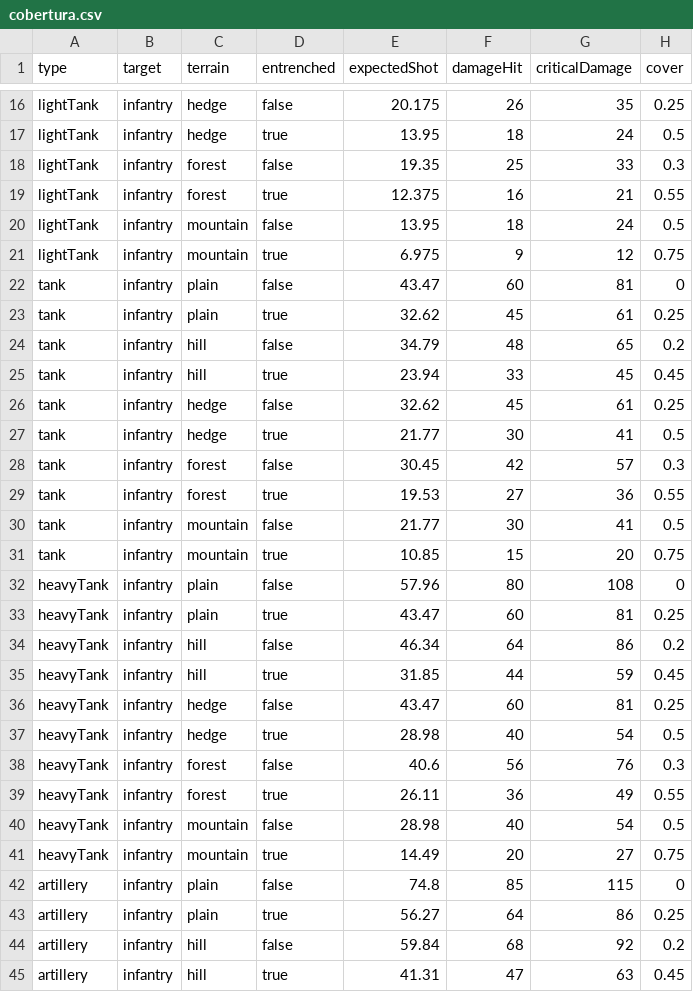
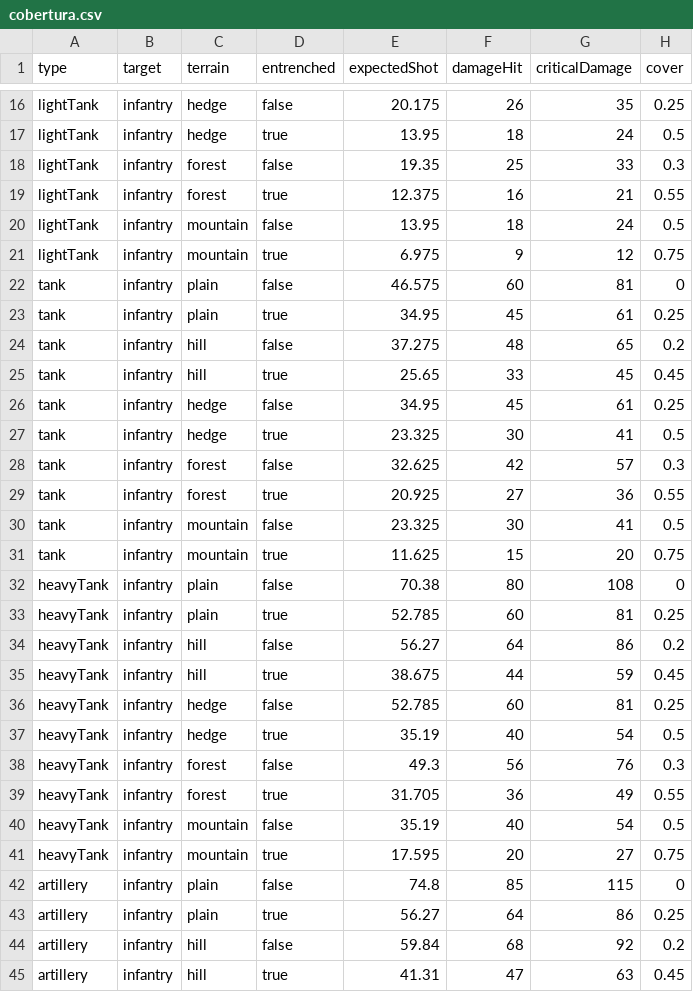
Before and after one commit to igorsmolina/RTS-vibe, a CSV file: reports/balanceamento-2026-10-11/cobertura.csv, drawn as a sheet; only a part is shown, gaps mark what is left out.

```diff
--- a/reports/balanceamento-2026-10-11/cobertura.csv
+++ b/reports/balanceamento-2026-10-11/cobertura.csv
@@ -21,22 +21,22 @@
 "lightTank";"infantry";"mountain";"true";"6.975";"9";"12";"0.75"
-"tank";"infantry";"plain";"false";"43.47";"60";"81";"0"
-"tank";"infantry";"plain";"true";"32.62";"45";"61";"0.25"
-"tank";"infantry";"hill";"false";"34.79";"48";"65";"0.2"
-"tank";"infantry";"hill";"true";"23.94";"33";"45";"0.45"
-"tank";"infantry";"hedge";"false";"32.62";"45";"61";"0.25"
-"tank";"infantry";"hedge";"true";"21.77";"30";"41";"0.5"
-"tank";"infantry";"forest";"false";"30.45";"42";"57";"0.3"
-"tank";"infantry";"forest";"true";"19.53";"27";"36";"0.55"
-"tank";"infantry";"mountain";"false";"21.77";"30";"41";"0.5"
-"tank";"infantry";"mountain";"true";"10.85";"15";"20";"0.75"
-"heavyTank";"infantry";"plain";"false";"57.96";"80";"108";"0"
-"heavyTank";"infantry";"plain";"true";"43.47";"60";"81";"0.25"
-"heavyTank";"infantry";"hill";"false";"46.34";"64";"86";"0.2"
-"heavyTank";"infantry";"hill";"true";"31.85";"44";"59";"0.45"
-"heavyTank";"infantry";"hedge";"false";"43.47";"60";"81";"0.25"
-"heavyTank";"infantry";"hedge";"true";"28.98";"40";"54";"0.5"
-"heavyTank";"infantry";"forest";"false";"40.6";"56";"76";"0.3"
-"heavyTank";"infantry";"forest";"true";"26.11";"36";"49";"0.55"
-"heavyTank";"infantry";"mountain";"false";"28.98";"40";"54";"0.5"
-"heavyTank";"infantry";"mountain";"true";"14.49";"20";"27";"0.75"
+"tank";"infantry";"plain";"false";"46.575";"60";"81";"0"
+"tank";"infantry";"plain";"true";"34.95";"45";"61";"0.25"
+"tank";"infantry";"hill";"false";"37.275";"48";"65";"0.2"
+"tank";"infantry";"hill";"true";"25.65";"33";"45";"0.45"
+"tank";"infantry";"hedge";"false";"34.95";"45";"61";"0.25"
+"tank";"infantry";"hedge";"true";"23.325";"30";"41";"0.5"
+"tank";"infantry";"forest";"false";"32.625";"42";"57";"0.3"
+"tank";"infantry";"forest";"true";"20.925";"27";"36";"0.55"
+"tank";"infantry";"mountain";"false";"23.325";"30";"41";"0.5"
+"tank";"infantry";"mountain";"true";"11.625";"15";"20";"0.75"
+"heavyTank";"infantry";"plain";"false";"70.38";"80";"108";"0"
+"heavyTank";"infantry";"plain";"true";"52.785";"60";"81";"0.25"
+"heavyTank";"infantry";"hill";"false";"56.27";"64";"86";"0.2"
+"heavyTank";"infantry";"hill";"true";"38.675";"44";"59";"0.45"
+"heavyTank";"infantry";"hedge";"false";"52.785";"60";"81";"0.25"
+"heavyTank";"infantry";"hedge";"true";"35.19";"40";"54";"0.5"
+"heavyTank";"infantry";"forest";"false";"49.3";"56";"76";"0.3"
+"heavyTank";"infantry";"forest";"true";"31.705";"36";"49";"0.55"
+"heavyTank";"infantry";"mountain";"false";"35.19";"40";"54";"0.5"
+"heavyTank";"infantry";"mountain";"true";"17.595";"20";"27";"0.75"
 "artillery";"infantry";"plain";"false";"74.8";"85";"115";"0"
```
Also changed, not shown: reports/balanceamento-2026-10-11/armas.csv, reports/balanceamento-2026-10-11/confrontos.csv, 38 other files.
